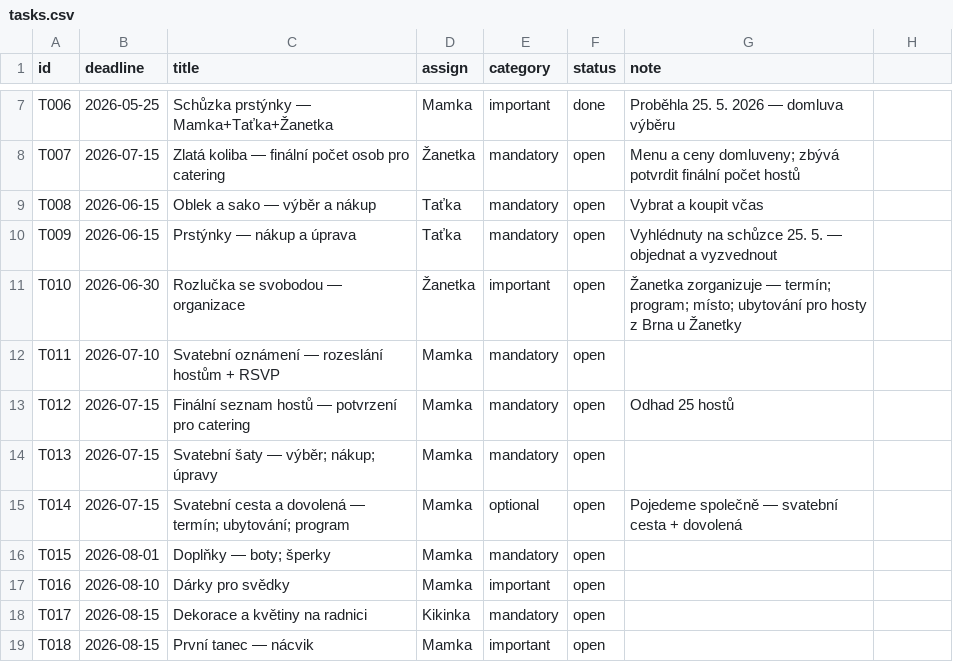
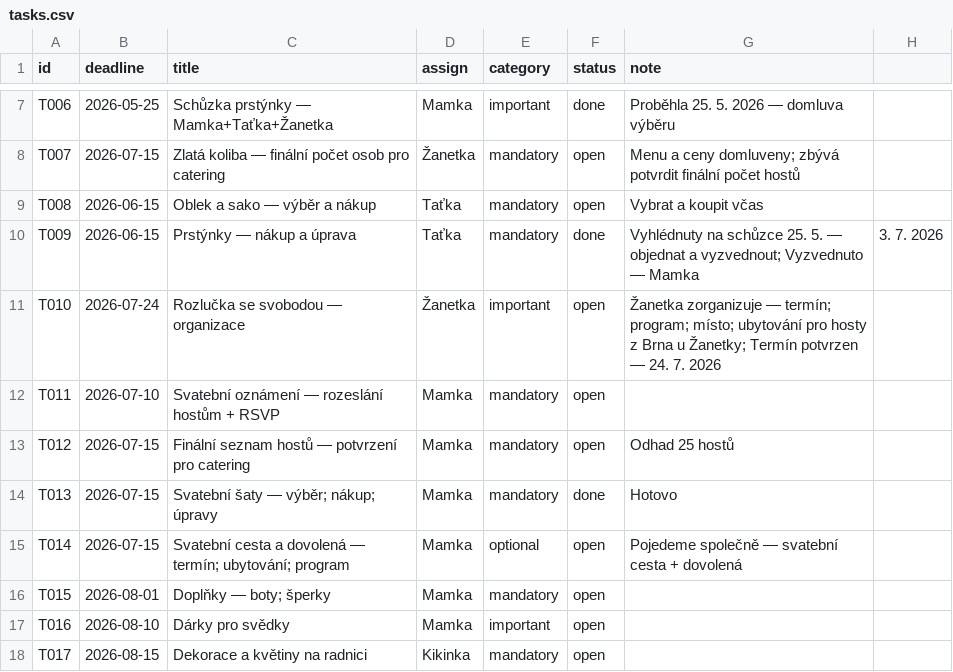
Before and after one commit to martinpaprcka77/PaprckoviSvatba2026, a CSV file: data/tasks.csv, drawn as a sheet; only a part is shown, gaps mark what is left out; the shorter side is filled out with more unchanged rows.

```diff
--- a/data/tasks.csv
+++ b/data/tasks.csv
@@ -9,7 +9,7 @@ T007,2026-07-15,Zlatá koliba — finální počet osob pro catering,Žanetka,ma
 T008,2026-06-15,Oblek a sako — výběr a nákup,Taťka,mandatory,open,Vybrat a koupit včas
-T009,2026-06-15,Prstýnky — nákup a úprava,Taťka,mandatory,open,Vyhlédnuty na schůzce 25. 5. — objednat a vyzvednout
-T010,2026-06-30,Rozlučka se svobodou — organizace,Žanetka,important,open,Žanetka zorganizuje — termín; program; místo; ubytování pro hosty z Brna u Žanetky
+T009,2026-06-15,Prstýnky — nákup a úprava,Taťka,mandatory,done,Vyhlédnuty na schůzce 25. 5. — objednat a vyzvednout; Vyzvednuto — Mamka, 3. 7. 2026
+T010,2026-07-24,Rozlučka se svobodou — organizace,Žanetka,important,open,Žanetka zorganizuje — termín; program; místo; ubytování pro hosty z Brna u Žanetky; Termín potvrzen — 24. 7. 2026
 T011,2026-07-10,Svatební oznámení — rozeslání hostům + RSVP,Mamka,mandatory,open,
 T012,2026-07-15,Finální seznam hostů — potvrzení pro catering,Mamka,mandatory,open,Odhad 25 hostů
-T013,2026-07-15,Svatební šaty — výběr; nákup; úpravy,Mamka,mandatory,open,
+T013,2026-07-15,Svatební šaty — výběr; nákup; úpravy,Mamka,mandatory,done,Hotovo
 T014,2026-07-15,Svatební cesta a dovolená — termín; ubytování; program,Mamka,optional,open,Pojedeme společně — svatební cesta + dovolená
```
Also changed, not shown: data/changelog.csv.
